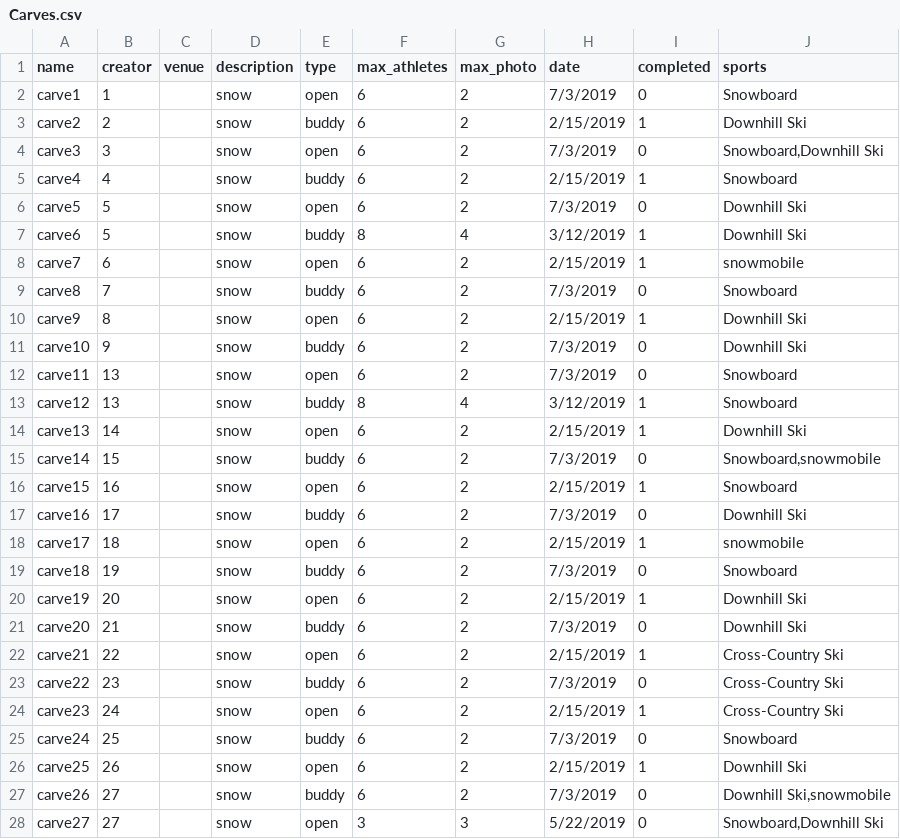
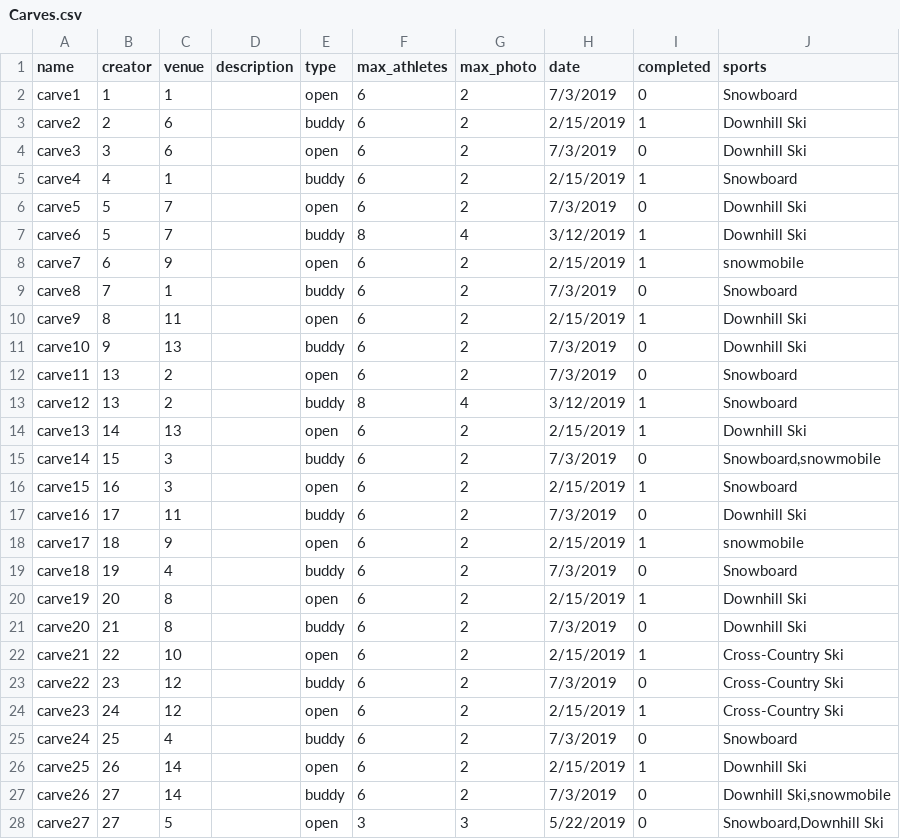
Before and after one commit to carve-connect/CC, a CSV file: SQL/Carves.csv, drawn as a sheet; only a part is shown; the diff covers the shown part only.

Commit message:
Add files via upload

```diff
--- a/SQL/Carves.csv
+++ b/SQL/Carves.csv
@@ -1,28 +1,28 @@
 name,creator,venue,description,type,max_athletes,max_photo,date,completed,sports
-carve1,1,,snow,open,6,2,7/3/2019,0,Snowboard
-carve2,2,,snow,buddy,6,2,2/15/2019,1,Downhill Ski
-carve3,3,,snow,open,6,2,7/3/2019,0,"Snowboard,Downhill Ski"
-carve4,4,,snow,buddy,6,2,2/15/2019,1,Snowboard
-carve5,5,,snow,open,6,2,7/3/2019,0,Downhill Ski
-carve6,5,,snow,buddy,8,4,3/12/2019,1,Downhill Ski
-carve7,6,,snow,open,6,2,2/15/2019,1,snowmobile
-carve8,7,,snow,buddy,6,2,7/3/2019,0,Snowboard
-carve9,8,,snow,open,6,2,2/15/2019,1,Downhill Ski
-carve10,9,,snow,buddy,6,2,7/3/2019,0,Downhill Ski
-carve11,13,,snow,open,6,2,7/3/2019,0,Snowboard
-carve12,13,,snow,buddy,8,4,3/12/2019,1,Snowboard
-carve13,14,,snow,open,6,2,2/15/2019,1,Downhill Ski
-carve14,15,,snow,buddy,6,2,7/3/2019,0,"Snowboard,snowmobile"
-carve15,16,,snow,open,6,2,2/15/2019,1,Snowboard
-carve16,17,,snow,buddy,6,2,7/3/2019,0,Downhill Ski
-carve17,18,,snow,open,6,2,2/15/2019,1,snowmobile
-carve18,19,,snow,buddy,6,2,7/3/2019,0,Snowboard
-carve19,20,,snow,open,6,2,2/15/2019,1,Downhill Ski
-carve20,21,,snow,buddy,6,2,7/3/2019,0,Downhill Ski
-carve21,22,,snow,open,6,2,2/15/2019,1,Cross-Country Ski
-carve22,23,,snow,buddy,6,2,7/3/2019,0,Cross-Country Ski
-carve23,24,,snow,open,6,2,2/15/2019,1,Cross-Country Ski
-carve24,25,,snow,buddy,6,2,7/3/2019,0,Snowboard
-carve25,26,,snow,open,6,2,2/15/2019,1,Downhill Ski
-carve26,27,,snow,buddy,6,2,7/3/2019,0,"Downhill Ski,snowmobile"
-carve27,27,,snow,open,3,3,5/22/2019,0,"Snowboard,Downhill Ski"
+carve1,1,1,,open,6,2,7/3/2019,0,Snowboard
+carve2,2,6,,buddy,6,2,2/15/2019,1,Downhill Ski
+carve3,3,6,,open,6,2,7/3/2019,0,Downhill Ski
+carve4,4,1,,buddy,6,2,2/15/2019,1,Snowboard
+carve5,5,7,,open,6,2,7/3/2019,0,Downhill Ski
+carve6,5,7,,buddy,8,4,3/12/2019,1,Downhill Ski
+carve7,6,9,,open,6,2,2/15/2019,1,snowmobile
+carve8,7,1,,buddy,6,2,7/3/2019,0,Snowboard
+carve9,8,11,,open,6,2,2/15/2019,1,Downhill Ski
+carve10,9,13,,buddy,6,2,7/3/2019,0,Downhill Ski
+carve11,13,2,,open,6,2,7/3/2019,0,Snowboard
+carve12,13,2,,buddy,8,4,3/12/2019,1,Snowboard
+carve13,14,13,,open,6,2,2/15/2019,1,Downhill Ski
+carve14,15,3,,buddy,6,2,7/3/2019,0,"Snowboard,snowmobile"
+carve15,16,3,,open,6,2,2/15/2019,1,Snowboard
+carve16,17,11,,buddy,6,2,7/3/2019,0,Downhill Ski
+carve17,18,9,,open,6,2,2/15/2019,1,snowmobile
+carve18,19,4,,buddy,6,2,7/3/2019,0,Snowboard
+carve19,20,8,,open,6,2,2/15/2019,1,Downhill Ski
+carve20,21,8,,buddy,6,2,7/3/2019,0,Downhill Ski
+carve21,22,10,,open,6,2,2/15/2019,1,Cross-Country Ski
+carve22,23,12,,buddy,6,2,7/3/2019,0,Cross-Country Ski
+carve23,24,12,,open,6,2,2/15/2019,1,Cross-Country Ski
+carve24,25,4,,buddy,6,2,7/3/2019,0,Snowboard
+carve25,26,14,,open,6,2,2/15/2019,1,Downhill Ski
+carve26,27,14,,buddy,6,2,7/3/2019,0,"Downhill Ski,snowmobile"
+carve27,27,5,,open,3,3,5/22/2019,0,"Snowboard,Downhill Ski"
```
Also changed, not shown: 6 edited cells elsewhere in this file.
